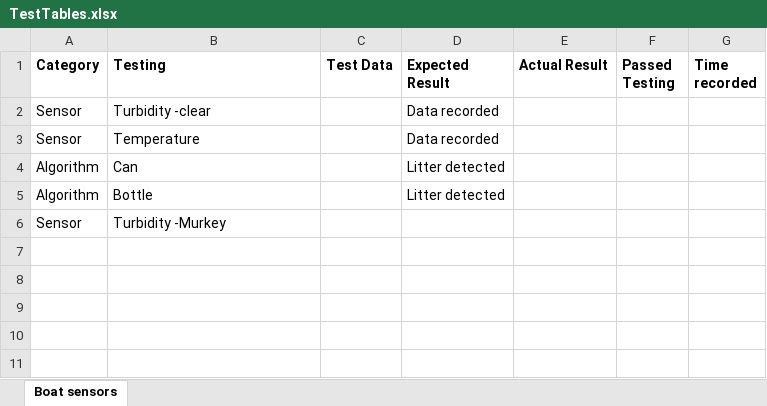
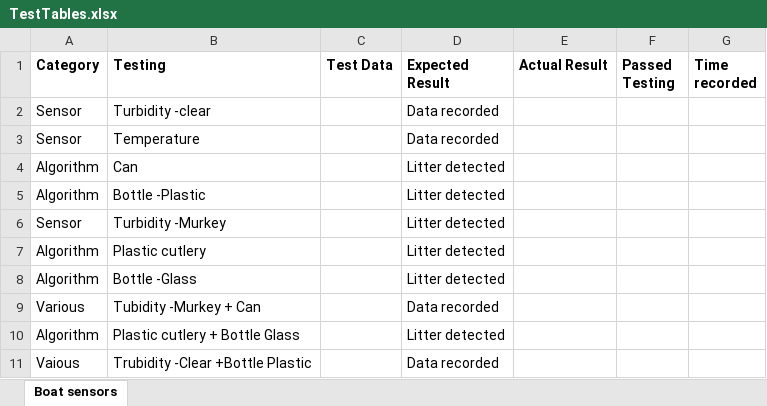
Before and after one commit to Rubber-Duck-Solutions/F.L.O.A.T., an Excel workbook: Code Testing/TestTables.xlsx, sheet Boat sensors, drawn as a sheet; values as stored, in another font and other column widths than the file's, no borders; the diff names each change by its address in the sheet, - before the commit and + after, or states it on an @@ line.

Commit message:
Added more tests

```diff
--- a/Code Testing/TestTables.xlsx (sheet Boat sensors)
+++ b/Code Testing/TestTables.xlsx (sheet Boat sensors)
-B5 (Testing): Bottle
+B5 (Testing): Bottle -Plastic
-D6 (Expected Result): (empty)
+D6 (Expected Result): Litter detected
+row 7: Algorithm | Plastic cutlery |  | Litter detected
+row 8: Algorithm | Bottle -Glass |  | Litter detected
+row 9: Various | Tubidity -Murkey + Can |  | Data recorded
+row 10: Algorithm | Plastic cutlery + Bottle Glass |  | Litter detected
+row 11: Vaious | Trubidity -Clear +Bottle Plastic |  | Data recorded
```
